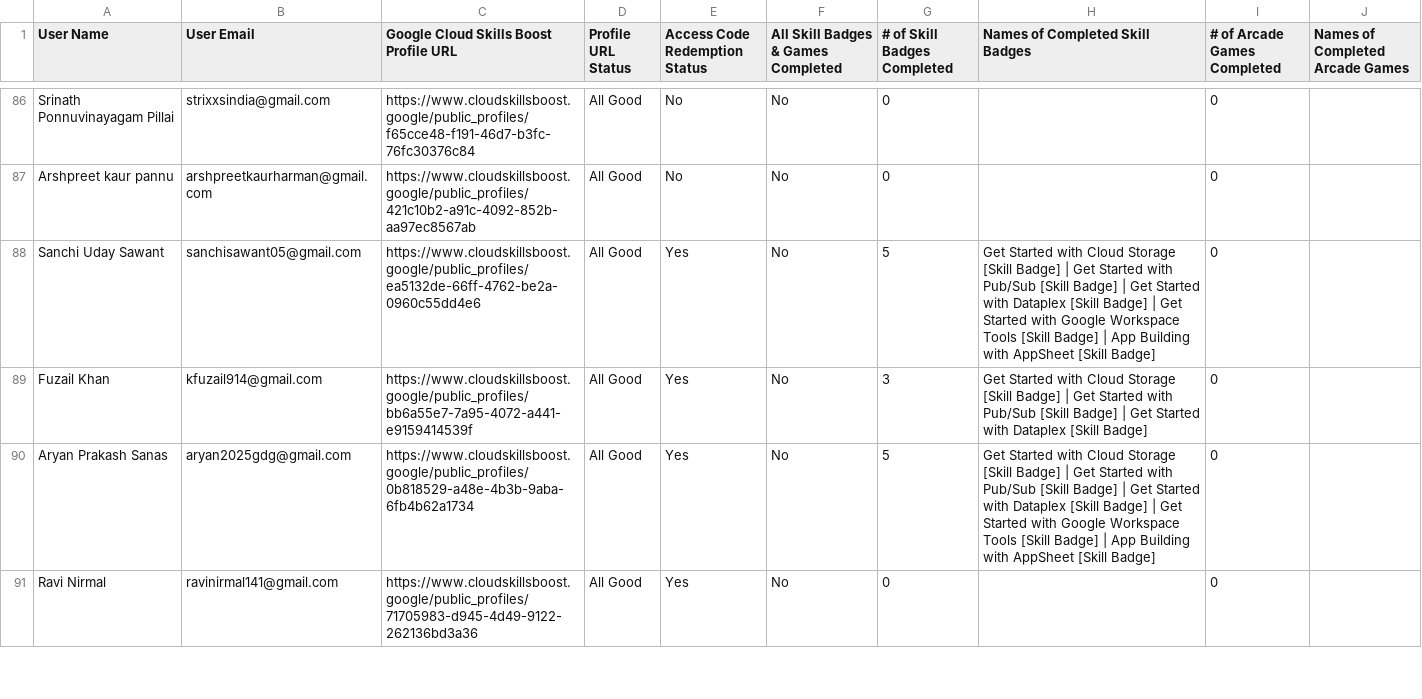
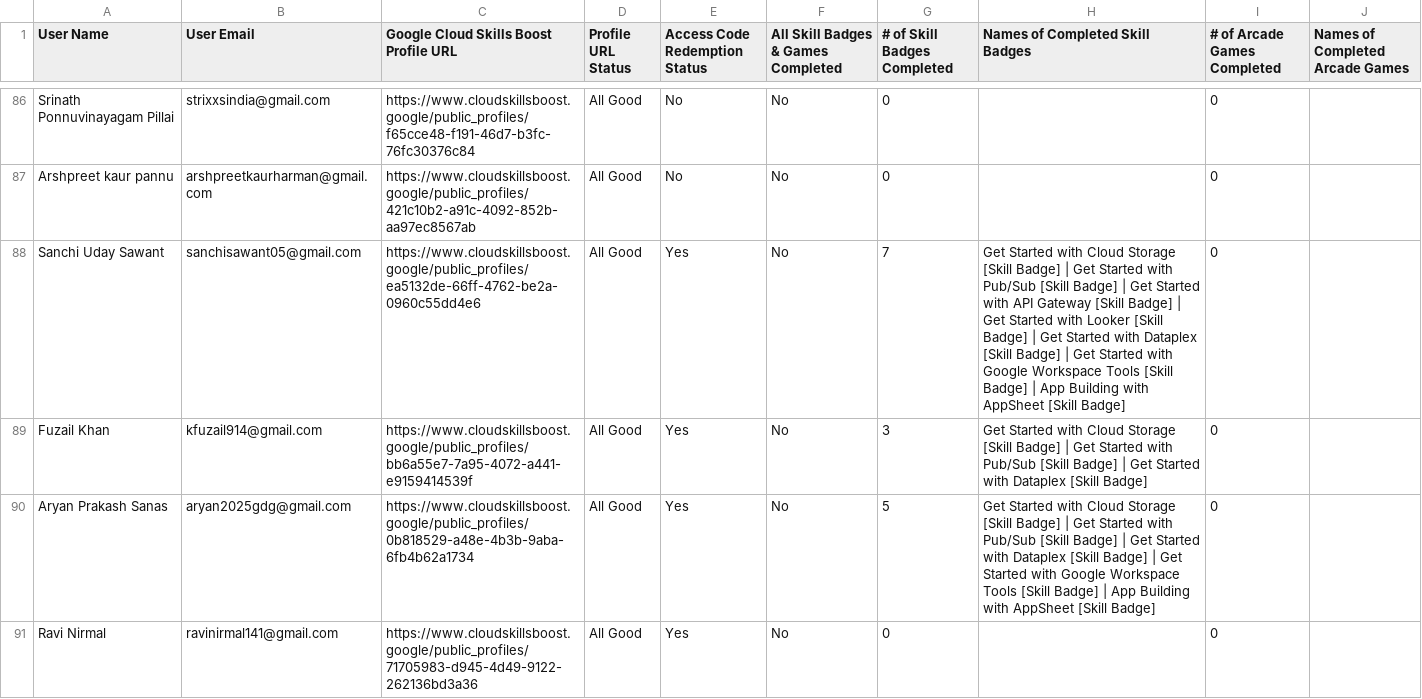
Before and after one commit to VinitSurve/GenAi-Leaderboard-, a CSV file: data/Bharati Vidyapeeth's Department of Management Studies - Navi Mumbai, India [16 Oct].csv, drawn as a sheet; only a part is shown, gaps mark what is left out; the diff covers the shown part only.

```diff
--- a/data/Bharati Vidyapeeth's Department of Management Studies - Navi Mumbai, India [16 Oct].csv
+++ b/data/Bharati Vidyapeeth's Department of Management Studies - Navi Mumbai, India [16 Oct].csv
@@ -87,3 +87,3 @@ Srinath Ponnuvinayagam Pillai	strixxsindia@gmail.com	https://www.cloudskillsboos
 Arshpreet kaur pannu	arshpreetkaurharman@gmail.com	https://www.cloudskillsboost.google/public_profiles/421c10b2-a91c-4092-852b-aa97ec8567ab	All Good	No	No	0		0	
-Sanchi Uday Sawant	sanchisawant05@gmail.com	https://www.cloudskillsboost.google/public_profiles/ea5132de-66ff-4762-be2a-0960c55dd4e6	All Good	Yes	No	5	Get Started with Cloud Storage [Skill Badge] | Get Started with Pub/Sub [Skill Badge] | Get Started with Dataplex [Skill Badge] | Get Started with Google Workspace Tools [Skill Badge] | App Building with AppSheet [Skill Badge]	0	
+Sanchi Uday Sawant	sanchisawant05@gmail.com	https://www.cloudskillsboost.google/public_profiles/ea5132de-66ff-4762-be2a-0960c55dd4e6	All Good	Yes	No	7	Get Started with Cloud Storage [Skill Badge] | Get Started with Pub/Sub [Skill Badge] | Get Started with API Gateway [Skill Badge] | Get Started with Looker [Skill Badge] | Get Started with Dataplex [Skill Badge] | Get Started with Google Workspace Tools [Skill Badge] | App Building with AppSheet [Skill Badge]	0	
 Fuzail Khan	kfuzail914@gmail.com	https://www.cloudskillsboost.google/public_profiles/bb6a55e7-7a95-4072-a441-e9159414539f	All Good	Yes	No	3	Get Started with Cloud Storage [Skill Badge] | Get Started with Pub/Sub [Skill Badge] | Get Started with Dataplex [Skill Badge]	0	
```
Also changed, not shown: 78 edited cells elsewhere in this file, 7 other files.
